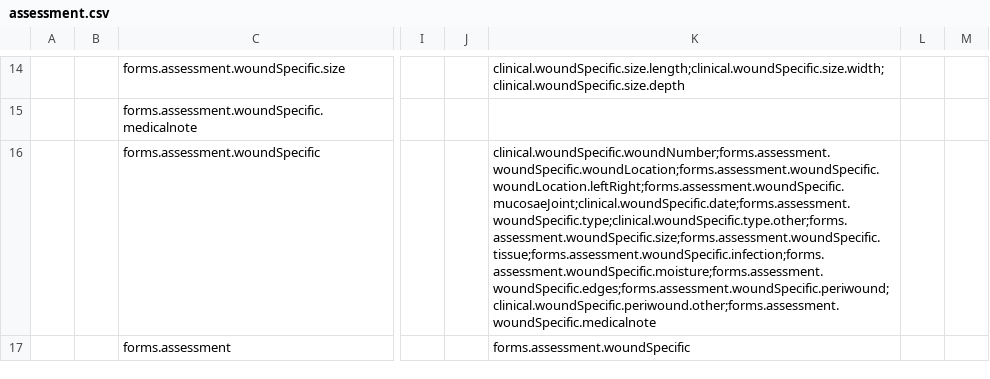
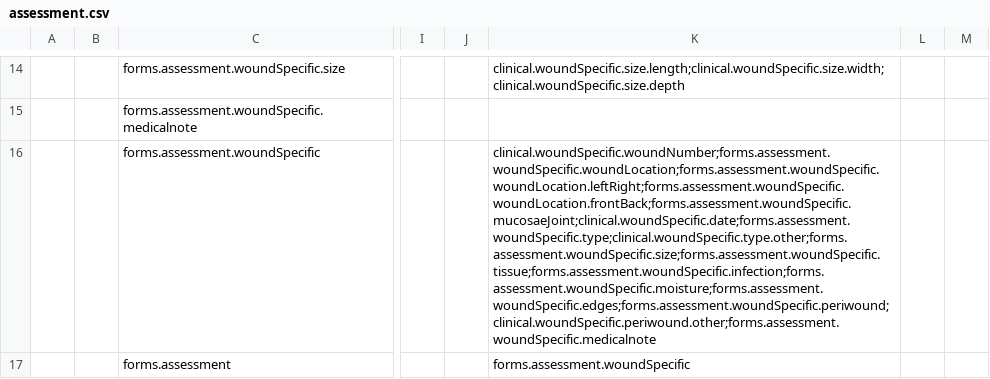
Before and after one commit to Belal-Noory/kunduz-wcc-bahmni-config, a CSV file: openmrs-module-initializer/configuration/concepts/assessment.csv, drawn as a sheet; only a part is shown, gaps mark what is left out; the diff names each change by its address in the sheet, - before the commit and + after, or states it on an @@ line.

```diff
--- a/openmrs-module-initializer/configuration/concepts/assessment.csv
+++ b/openmrs-module-initializer/configuration/concepts/assessment.csv
-K16: clinical.woundSpecific.woundNumber;forms.assessment.woundSpecific.woundLocation;forms.assessment.woundSpecific.woundLocation.leftRight;forms.assessment.woundSpecific.mucosaeJoint;clinical.woundSpecific.date;forms.assessment.woundSpecific.type;clinical.woundSpecific.type.other;forms.assessment.woundSpecific.size;forms.assessment.woundSpecific.tissue;forms.assessment.woundSpecific.infection;forms.assessment.woundSpecific.moisture;forms.assessment.woundSpecific.edges;forms.assessment.woundSpecific.periwound;clinical.woundSpecific.periwound.other;forms.assessment.woundSpecific.medicalnote
+K16: clinical.woundSpecific.woundNumber;forms.assessment.woundSpecific.woundLocation;forms.assessment.woundSpecific.woundLocation.leftRight;forms.assessment.woundSpecific.woundLocation.frontBack;forms.assessment.woundSpecific.mucosaeJoint;clinical.woundSpecific.date;forms.assessment.woundSpecific.type;clinical.woundSpecific.type.other;forms.assessment.woundSpecific.size;forms.assessment.woundSpecific.tissue;forms.assessment.woundSpecific.infection;forms.assessment.woundSpecific.moisture;forms.assessment.woundSpecific.edges;forms.assessment.woundSpecific.periwound;clinical.woundSpecific.periwound.other;forms.assessment.woundSpecific.medicalnote
```
Also changed, not shown: 1 other file.
